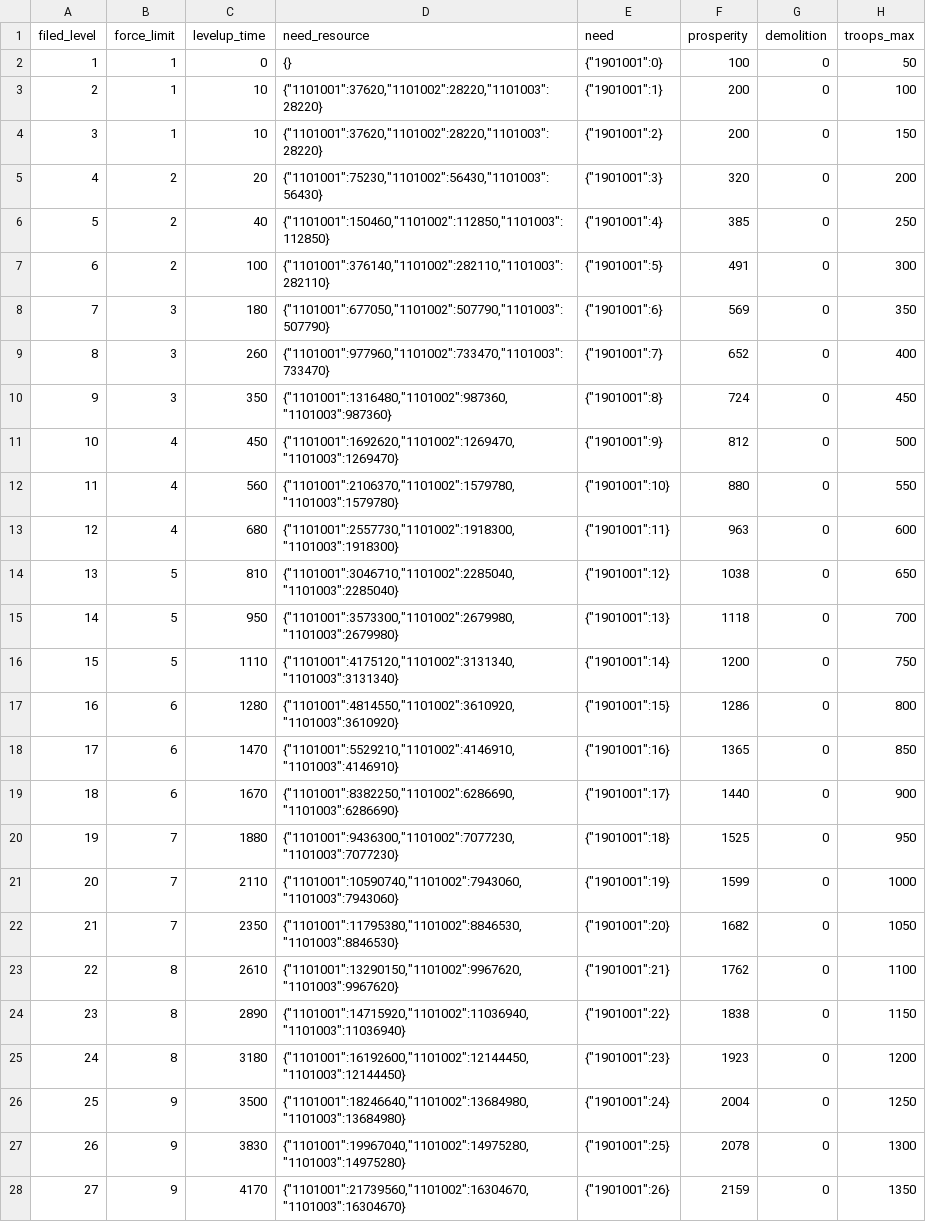
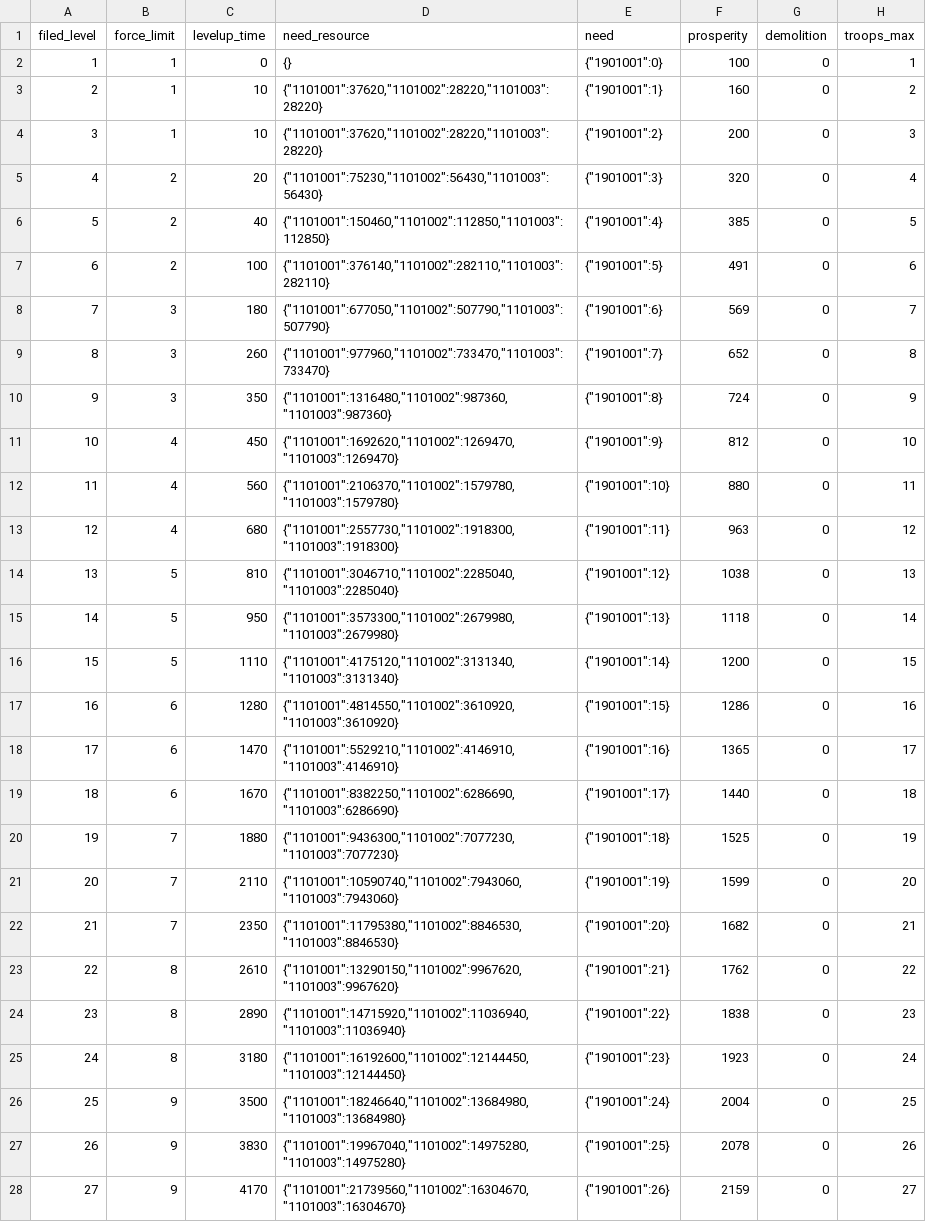
Before and after one commit to kspine/solution_pk, a CSV file: etc/poseidon/empery_center_data/City_Flied.csv, drawn as a sheet; only a part is shown; the diff covers the shown part only.

```diff
--- a/etc/poseidon/empery_center_data/City_Flied.csv
+++ b/etc/poseidon/empery_center_data/City_Flied.csv
@@ -1,28 +1,28 @@
 filed_level,force_limit,levelup_time,need_resource,need,prosperity,demolition,troops_max
-1,1,0,{},"{""1901001"":0}",100,0,50
-2,1,10,"{""1101001"":37620,""1101002"":28220,""1101003"":28220}","{""1901001"":1}",200,0,100
-3,1,10,"{""1101001"":37620,""1101002"":28220,""1101003"":28220}","{""1901001"":2}",200,0,150
-4,2,20,"{""1101001"":75230,""1101002"":56430,""1101003"":56430}","{""1901001"":3}",320,0,200
-5,2,40,"{""1101001"":150460,""1101002"":112850,""1101003"":112850}","{""1901001"":4}",385,0,250
-6,2,100,"{""1101001"":376140,""1101002"":282110,""1101003"":282110}","{""1901001"":5}",491,0,300
-7,3,180,"{""1101001"":677050,""1101002"":507790,""1101003"":507790}","{""1901001"":6}",569,0,350
-8,3,260,"{""1101001"":977960,""1101002"":733470,""1101003"":733470}","{""1901001"":7}",652,0,400
-9,3,350,"{""1101001"":1316480,""1101002"":987360,""1101003"":987360}","{""1901001"":8}",724,0,450
-10,4,450,"{""1101001"":1692620,""1101002"":1269470,""1101003"":1269470}","{""1901001"":9}",812,0,500
-11,4,560,"{""1101001"":2106370,""1101002"":1579780,""1101003"":1579780}","{""1901001"":10}",880,0,550
-12,4,680,"{""1101001"":2557730,""1101002"":1918300,""1101003"":1918300}","{""1901001"":11}",963,0,600
-13,5,810,"{""1101001"":3046710,""1101002"":2285040,""1101003"":2285040}","{""1901001"":12}",1038,0,650
-14,5,950,"{""1101001"":3573300,""1101002"":2679980,""1101003"":2679980}","{""1901001"":13}",1118,0,700
-15,5,1110,"{""1101001"":4175120,""1101002"":3131340,""1101003"":3131340}","{""1901001"":14}",1200,0,750
-16,6,1280,"{""1101001"":4814550,""1101002"":3610920,""1101003"":3610920}","{""1901001"":15}",1286,0,800
-17,6,1470,"{""1101001"":5529210,""1101002"":4146910,""1101003"":4146910}","{""1901001"":16}",1365,0,850
-18,6,1670,"{""1101001"":8382250,""1101002"":6286690,""1101003"":6286690}","{""1901001"":17}",1440,0,900
-19,7,1880,"{""1101001"":9436300,""1101002"":7077230,""1101003"":7077230}","{""1901001"":18}",1525,0,950
-20,7,2110,"{""1101001"":10590740,""1101002"":7943060,""1101003"":7943060}","{""1901001"":19}",1599,0,1000
-21,7,2350,"{""1101001"":11795380,""1101002"":8846530,""1101003"":8846530}","{""1901001"":20}",1682,0,1050
-22,8,2610,"{""1101001"":13290150,""1101002"":9967620,""1101003"":9967620}","{""1901001"":21}",1762,0,1100
-23,8,2890,"{""1101001"":14715920,""1101002"":11036940,""1101003"":11036940}","{""1901001"":22}",1838,0,1150
-24,8,3180,"{""1101001"":16192600,""1101002"":12144450,""1101003"":12144450}","{""1901001"":23}",1923,0,1200
-25,9,3500,"{""1101001"":18246640,""1101002"":13684980,""1101003"":13684980}","{""1901001"":24}",2004,0,1250
-26,9,3830,"{""1101001"":19967040,""1101002"":14975280,""1101003"":14975280}","{""1901001"":25}",2078,0,1300
-27,9,4170,"{""1101001"":21739560,""1101002"":16304670,""1101003"":16304670}","{""1901001"":26}",2159,0,1350
+1,1,0,{},"{""1901001"":0}",100,0,1
+2,1,10,"{""1101001"":37620,""1101002"":28220,""1101003"":28220}","{""1901001"":1}",160,0,2
+3,1,10,"{""1101001"":37620,""1101002"":28220,""1101003"":28220}","{""1901001"":2}",200,0,3
+4,2,20,"{""1101001"":75230,""1101002"":56430,""1101003"":56430}","{""1901001"":3}",320,0,4
+5,2,40,"{""1101001"":150460,""1101002"":112850,""1101003"":112850}","{""1901001"":4}",385,0,5
+6,2,100,"{""1101001"":376140,""1101002"":282110,""1101003"":282110}","{""1901001"":5}",491,0,6
+7,3,180,"{""1101001"":677050,""1101002"":507790,""1101003"":507790}","{""1901001"":6}",569,0,7
+8,3,260,"{""1101001"":977960,""1101002"":733470,""1101003"":733470}","{""1901001"":7}",652,0,8
+9,3,350,"{""1101001"":1316480,""1101002"":987360,""1101003"":987360}","{""1901001"":8}",724,0,9
+10,4,450,"{""1101001"":1692620,""1101002"":1269470,""1101003"":1269470}","{""1901001"":9}",812,0,10
+11,4,560,"{""1101001"":2106370,""1101002"":1579780,""1101003"":1579780}","{""1901001"":10}",880,0,11
+12,4,680,"{""1101001"":2557730,""1101002"":1918300,""1101003"":1918300}","{""1901001"":11}",963,0,12
+13,5,810,"{""1101001"":3046710,""1101002"":2285040,""1101003"":2285040}","{""1901001"":12}",1038,0,13
+14,5,950,"{""1101001"":3573300,""1101002"":2679980,""1101003"":2679980}","{""1901001"":13}",1118,0,14
+15,5,1110,"{""1101001"":4175120,""1101002"":3131340,""1101003"":3131340}","{""1901001"":14}",1200,0,15
+16,6,1280,"{""1101001"":4814550,""1101002"":3610920,""1101003"":3610920}","{""1901001"":15}",1286,0,16
+17,6,1470,"{""1101001"":5529210,""1101002"":4146910,""1101003"":4146910}","{""1901001"":16}",1365,0,17
+18,6,1670,"{""1101001"":8382250,""1101002"":6286690,""1101003"":6286690}","{""1901001"":17}",1440,0,18
+19,7,1880,"{""1101001"":9436300,""1101002"":7077230,""1101003"":7077230}","{""1901001"":18}",1525,0,19
+20,7,2110,"{""1101001"":10590740,""1101002"":7943060,""1101003"":7943060}","{""1901001"":19}",1599,0,20
+21,7,2350,"{""1101001"":11795380,""1101002"":8846530,""1101003"":8846530}","{""1901001"":20}",1682,0,21
+22,8,2610,"{""1101001"":13290150,""1101002"":9967620,""1101003"":9967620}","{""1901001"":21}",1762,0,22
+23,8,2890,"{""1101001"":14715920,""1101002"":11036940,""1101003"":11036940}","{""1901001"":22}",1838,0,23
+24,8,3180,"{""1101001"":16192600,""1101002"":12144450,""1101003"":12144450}","{""1901001"":23}",1923,0,24
+25,9,3500,"{""1101001"":18246640,""1101002"":13684980,""1101003"":13684980}","{""1901001"":24}",2004,0,25
+26,9,3830,"{""1101001"":19967040,""1101002"":14975280,""1101003"":14975280}","{""1901001"":25}",2078,0,26
+27,9,4170,"{""1101001"":21739560,""1101002"":16304670,""1101003"":16304670}","{""1901001"":26}",2159,0,27
```
Also changed, not shown: 3 edited cells elsewhere in this file, etc/poseidon/empery_center_data/Arm.csv, etc/poseidon/empery_center_data/ui_city.csv.
